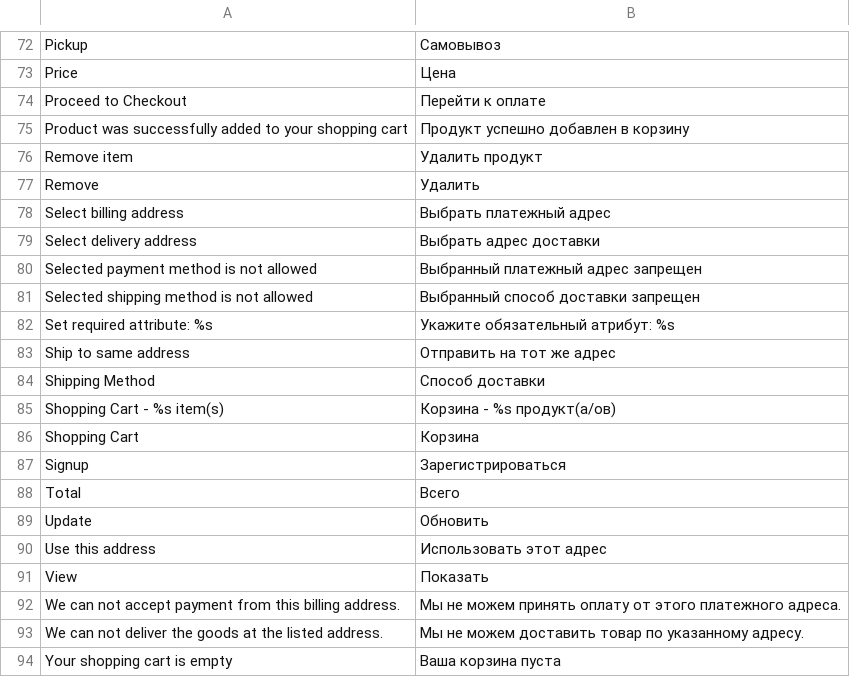
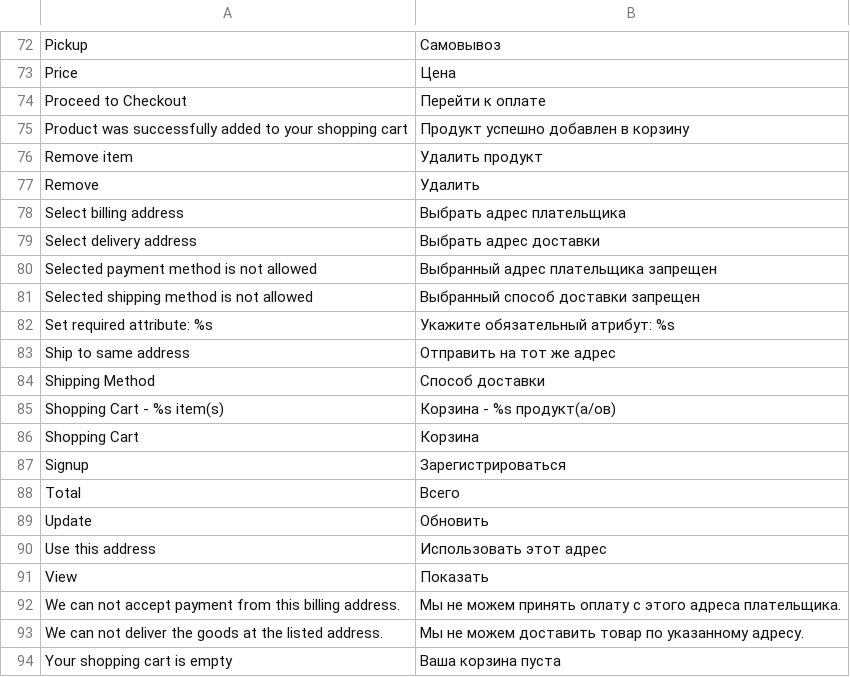
Before and after one commit to axis/axiscommerce, a CSV file: app/locale/ru_RU/Axis_Checkout.csv, drawn as a sheet; only a part is shown, gaps mark what is left out.

```diff
--- a/app/locale/ru_RU/Axis_Checkout.csv
+++ b/app/locale/ru_RU/Axis_Checkout.csv
@@ -77,5 +77,5 @@
 "Remove","Удалить"
-"Select billing address","Выбрать платежный адрес"
+"Select billing address","Выбрать адрес плательщика"
 "Select delivery address","Выбрать адрес доставки"
-"Selected payment method is not allowed","Выбранный платежный адрес запрещен"
+"Selected payment method is not allowed","Выбранный адрес плательщика запрещен"
 "Selected shipping method is not allowed","Выбранный способ доставки запрещен"
@@ -91,3 +91,3 @@
 "View","Показать"
-"We can not accept payment from this billing address.","Мы не можем принять оплату от этого платежного адреса."
+"We can not accept payment from this billing address.","Мы не можем принять оплату с этого адреса плательщика."
 "We can not deliver the goods at the listed address.","Мы не можем доставить товар по указанному адресу."
```
Also changed, not shown: app/locale/ru_RU/Axis_Account.csv, app/locale/uk_UA/Axis_Account.csv.
